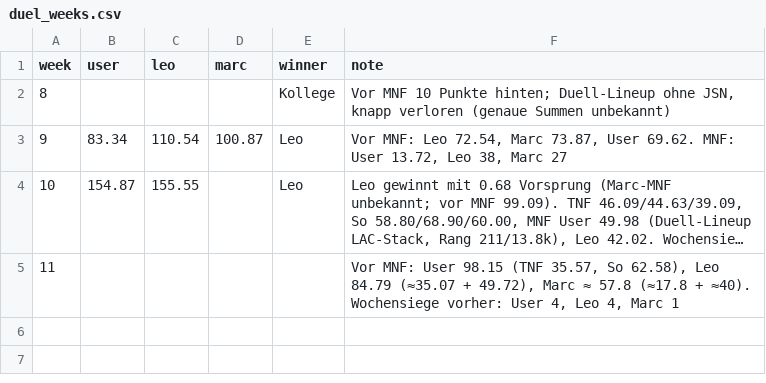
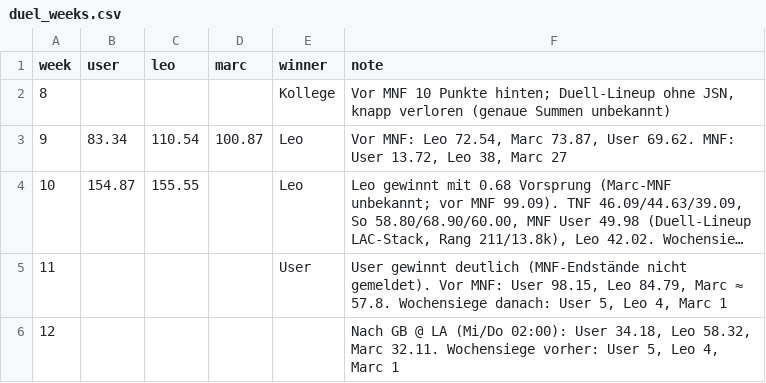
Before and after one commit to hmaxeden-hue/RealNFLDraft, a CSV file: data/results/duel_weeks.csv, drawn as a sheet; long unchanged cells end in …; the diff names each change by its address in the sheet, - before the commit and + after, or states it on an @@ line.

```diff
--- a/data/results/duel_weeks.csv
+++ b/data/results/duel_weeks.csv
-E5 (winner): (empty)
+E5 (winner): User
-F5 (note): Vor MNF: User 98.15 (TNF 35.57, So 62.58), Leo 84.79 (≈35.07 + 49.72), Marc ≈ 57.8 (≈17.8 + ≈40). Wochensiege vorher: User 4, Leo 4,…
+F5 (note): User gewinnt deutlich (MNF-Endstände nicht gemeldet). Vor MNF: User 98.15, Leo 84.79, Marc ≈ 57.8. Wochensiege danach: User 5, Leo 4,…
+row 6: 12 |  |  |  |  | Nach GB @ LA (Mi/Do 02:00): User 34.18, Leo 58.32, Marc 32.11. Wochensiege vorher: User 5, Leo 4, Marc 1
```
Also changed, not shown: data/history/drafts.csv, data/history/rating_cutoffs.csv, 5 other files.
